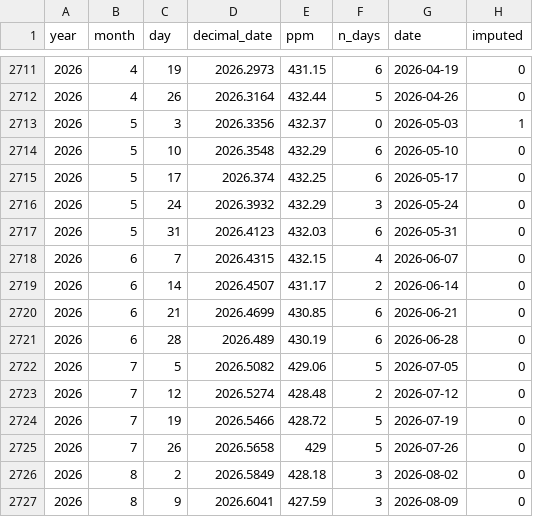
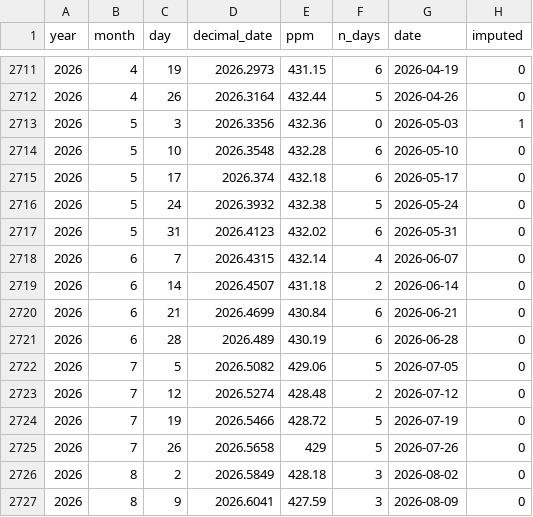
Before and after one commit to kwebercc/cs-observable-data, a CSV file: data/co2_weekly.csv, drawn as a sheet; only a part is shown, gaps mark what is left out; the diff covers the shown part only.

```diff
--- a/data/co2_weekly.csv
+++ b/data/co2_weekly.csv
@@ -2712,10 +2712,10 @@ year,month,day,decimal_date,ppm,n_days,date,imputed
 2026,4,26,2026.3164,432.44,5,2026-04-26,0
-2026,5,3,2026.3356,432.37,0,2026-05-03,1
-2026,5,10,2026.3548,432.29,6,2026-05-10,0
-2026,5,17,2026.374,432.25,6,2026-05-17,0
-2026,5,24,2026.3932,432.29,3,2026-05-24,0
-2026,5,31,2026.4123,432.03,6,2026-05-31,0
-2026,6,7,2026.4315,432.15,4,2026-06-07,0
-2026,6,14,2026.4507,431.17,2,2026-06-14,0
-2026,6,21,2026.4699,430.85,6,2026-06-21,0
+2026,5,3,2026.3356,432.36,0,2026-05-03,1
+2026,5,10,2026.3548,432.28,6,2026-05-10,0
+2026,5,17,2026.374,432.18,6,2026-05-17,0
+2026,5,24,2026.3932,432.38,5,2026-05-24,0
+2026,5,31,2026.4123,432.02,6,2026-05-31,0
+2026,6,7,2026.4315,432.14,4,2026-06-07,0
+2026,6,14,2026.4507,431.18,2,2026-06-14,0
+2026,6,21,2026.4699,430.84,6,2026-06-21,0
 2026,6,28,2026.489,430.19,6,2026-06-28,0
```
Also changed, not shown: 16 edited cells elsewhere in this file, data/seaice_arctic.csv, 3 other files.
